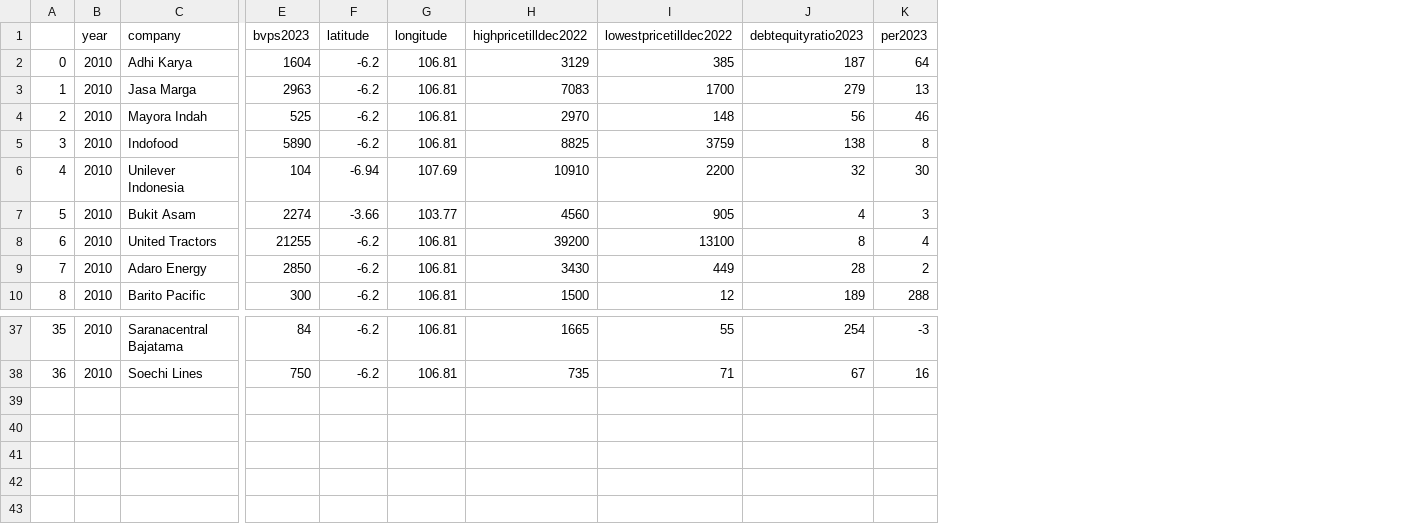
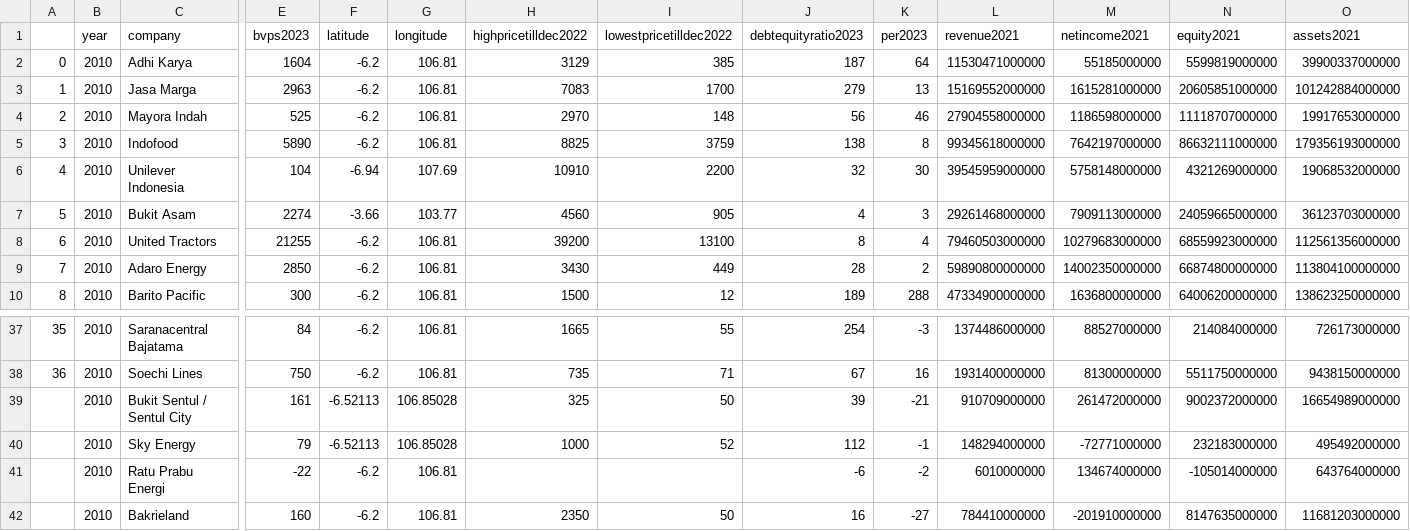
Before and after one commit to glanzkaiser/GKBoginyFreyaBank, a CSV file: csv/corporationdata.csv, drawn as a sheet; only a part is shown, gaps mark what is left out; rows hold the shown columns only; the diff names each change by its address in the sheet, - before the commit and + after, or states it on an @@ line.

```diff
--- a/csv/corporationdata.csv
+++ b/csv/corporationdata.csv
+column L (revenue2021), rows 2-10: 11530471000000 | 15169552000000 | 27904558000000 | 99345618000000 | 39545959000000 | 29261468000000 | 79460503000000 | 59890800000000 | 47334900000000; rows 37-38: 1374486000000 | 1931400000000
+column M (netincome2021), rows 2-10: 55185000000 | 1615281000000 | 1186598000000 | 7642197000000 | 5758148000000 | 7909113000000 | 10279683000000 | 14002350000000 | 1636800000000; rows 37-38: 88527000000 | 81300000000
+column N (equity2021), rows 2-10: 5599819000000 | 20605851000000 | 11118707000000 | 86632111000000 | 4321269000000 | 24059665000000 | 68559923000000 | 66874800000000 | 64006200000000; rows 37-38: 214084000000 | 5511750000000
+column O (assets2021), rows 2-10: 39900337000000 | 101242884000000 | 19917653000000 | 179356193000000 | 19068532000000 | 36123703000000 | 112561356000000 | 113804100000000 | 138623250000000; rows 37-38: 726173000000 | 9438150000000
+row 39:  | 2010 | Bukit Sentul / Sentul City | 161 | -6.52113 | 106.85028 | 325 | 50 | 39 | -21 | 910709000000 | 261472000000 | 9002372000000 | 16654989000000
+row 40:  | 2010 | Sky Energy | 79 | -6.52113 | 106.85028 | 1000 | 52 | 112 | -1 | 148294000000 | -72771000000 | 232183000000 | 495492000000
+row 41:  | 2010 | Ratu Prabu Energi | -22 | -6.2 | 106.81 |  |  | -6 | -2 | 6010000000 | 134674000000 | -105014000000 | 643764000000
+row 42:  | 2010 | Bakrieland | 160 | -6.2 | 106.81 | 2350 | 50 | 16 | -27 | 784410000000 | -201910000000 | 8147635000000 | 11681203000000
```
Also changed, not shown: csv/idxbluechipstocks.csv, csv/idxpennystocks.csv.
